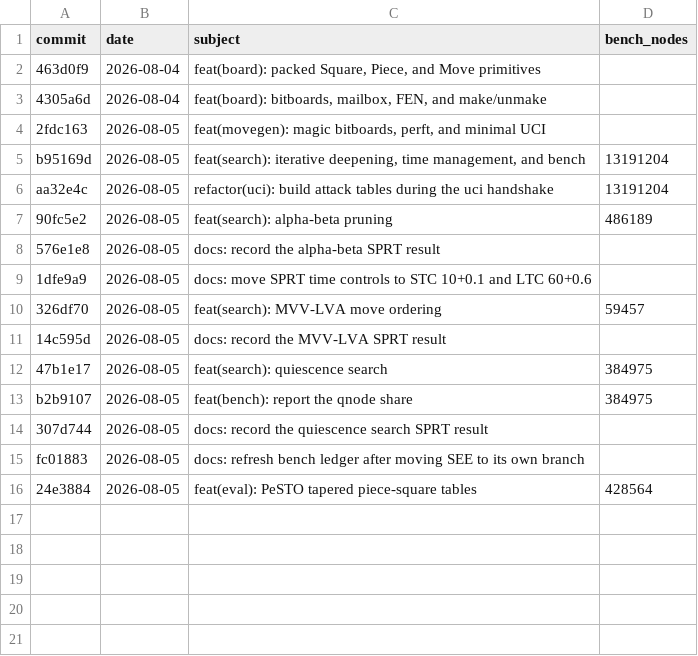
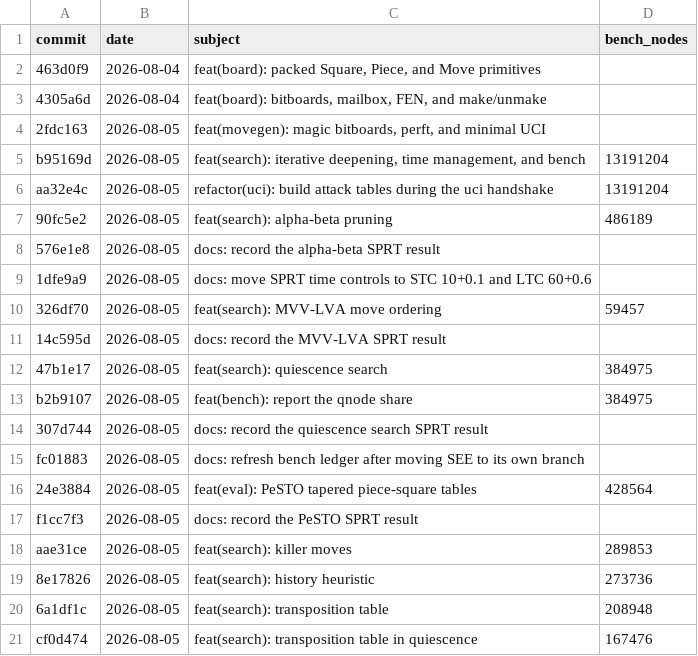
Before and after one commit to hxyulin/lattice, a CSV file: bench.csv, drawn as a sheet.

Commit message:
docs: record the killer moves and history heuristic SPRT results

```diff
--- a/bench.csv
+++ b/bench.csv
@@ -16 +16,6 @@ fc01883,2026-08-05,"docs: refresh bench ledger after moving SEE to its own branc
 24e3884,2026-08-05,"feat(eval): PeSTO tapered piece-square tables",428564
+f1cc7f3,2026-08-05,"docs: record the PeSTO SPRT result",
+aae31ce,2026-08-05,"feat(search): killer moves",289853
+8e17826,2026-08-05,"feat(search): history heuristic",273736
+6a1df1c,2026-08-05,"feat(search): transposition table",208948
+cf0d474,2026-08-05,"feat(search): transposition table in quiescence",167476
```
Also changed, not shown: 1 other file.
